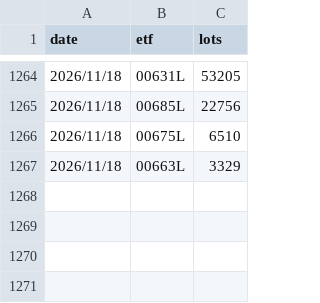
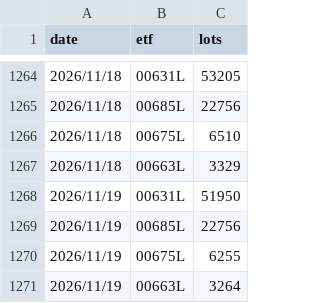
Before and after one commit to uptronyx-debug/taifex-oi-scraper, a CSV file: data/etf_fut.csv, drawn as a sheet; only a part is shown, gaps mark what is left out.

```diff
--- a/data/etf_fut.csv
+++ b/data/etf_fut.csv
@@ -1267 +1267,5 @@ date,etf,lots
 2026/11/18,00663L,3329
+2026/11/19,00631L,51950
+2026/11/19,00685L,22756
+2026/11/19,00675L,6255
+2026/11/19,00663L,3264
```
Also changed, not shown: data/foreign_hold.csv, data/margin.csv, 1 other file.
